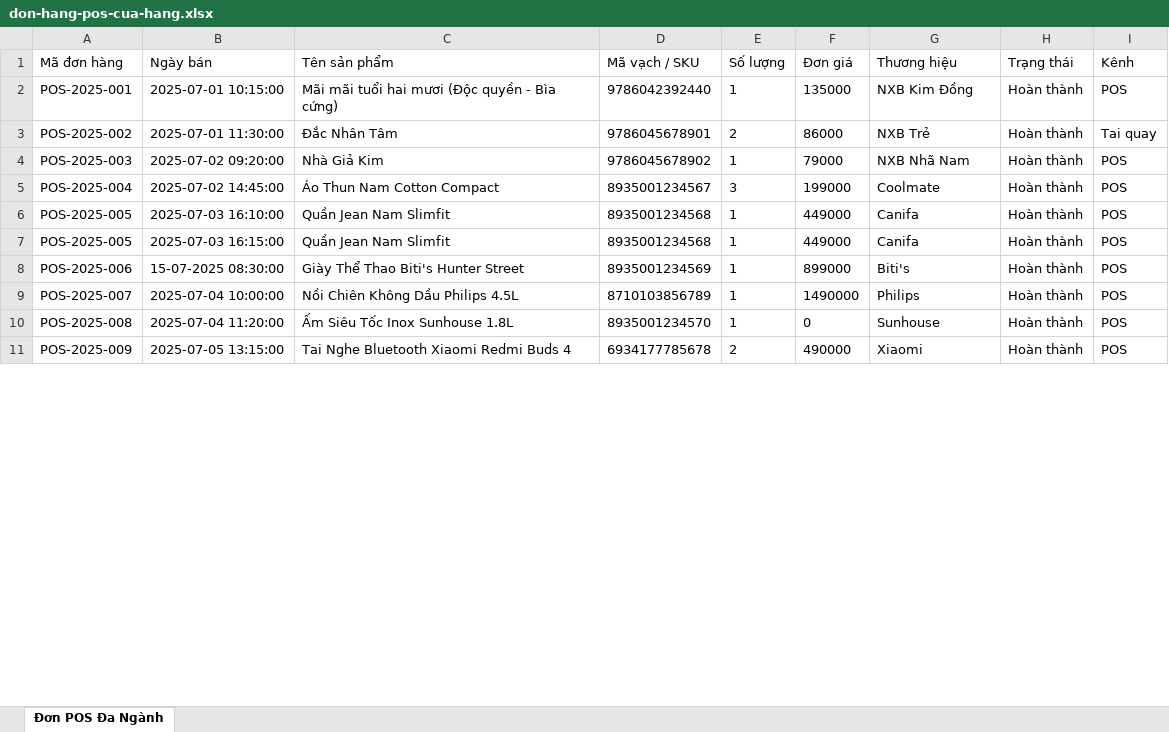
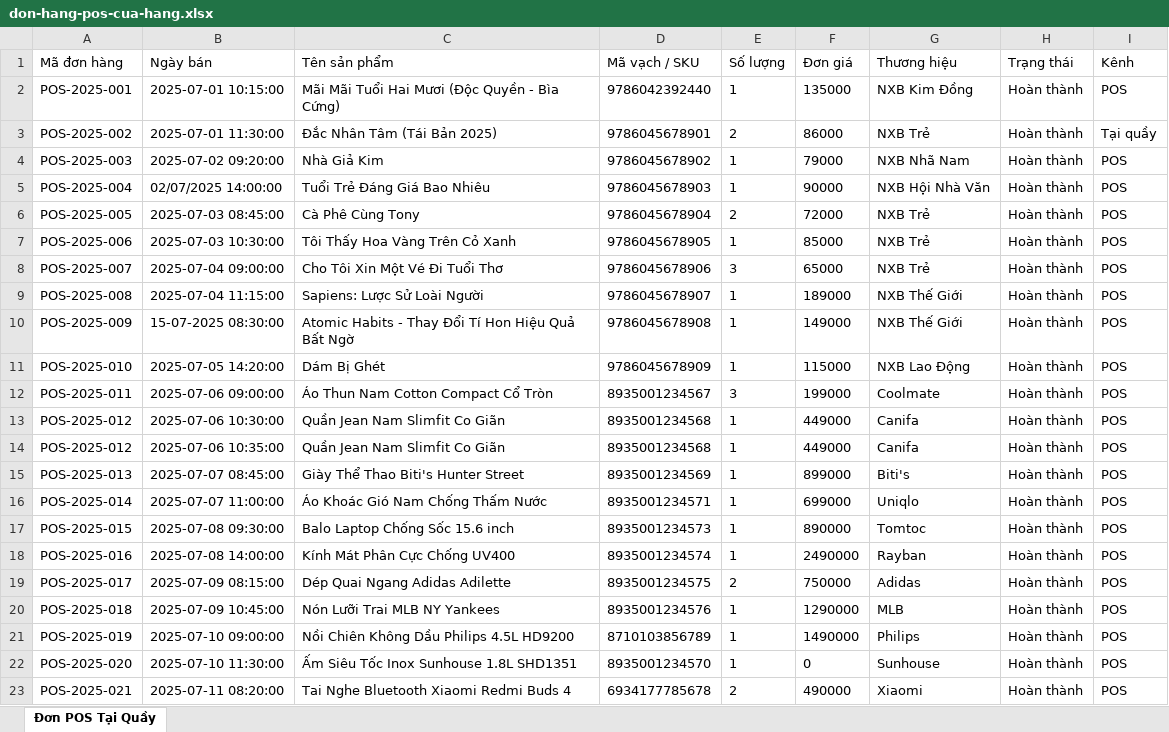
Before and after one commit to PhamAnhQuoc-HTTT/data-integration-app, an Excel workbook: sample-data/don-hang-pos-cua-hang.xlsx, sheet Đơn POS Tại Quầy, drawn as a sheet; only a part is shown; values as stored, in another font and other column widths than the file's, no borders; addresses are those after the commit; the diff covers the shown part only; the diff names each change by its address in the sheet, - before the commit and + after, or states it on an @@ line.

```diff
--- a/sample-data/don-hang-pos-cua-hang.xlsx (sheet Đơn POS Tại Quầy)
+++ b/sample-data/don-hang-pos-cua-hang.xlsx (sheet Đơn POS Tại Quầy)
-sheet tab: Đơn POS Đa Ngành
+sheet tab: Đơn POS Tại Quầy
-C2 (Tên sản phẩm): Mãi mãi tuổi hai mươi (Độc quyền - Bìa cứng)
+C2 (Tên sản phẩm): Mãi Mãi Tuổi Hai Mươi (Độc Quyền - Bìa Cứng)
-C3 (Tên sản phẩm): Đắc Nhân Tâm
+C3 (Tên sản phẩm): Đắc Nhân Tâm (Tái Bản 2025)
-I3 (Kênh): Tai quay
+I3 (Kênh): Tại quầy
+row 5: POS-2025-004 | 02/07/2025 14:00:00 | Tuổi Trẻ Đáng Giá Bao Nhiêu | 9786045678903 | 1 | 90000 | NXB Hội Nhà Văn | Hoàn thành | POS
+row 6: POS-2025-005 | 2025-07-03 08:45:00 | Cà Phê Cùng Tony | 9786045678904 | 2 | 72000 | NXB Trẻ | Hoàn thành | POS
+row 7: POS-2025-006 | 2025-07-03 10:30:00 | Tôi Thấy Hoa Vàng Trên Cỏ Xanh | 9786045678905 | 1 | 85000 | NXB Trẻ | Hoàn thành | POS
+row 8: POS-2025-007 | 2025-07-04 09:00:00 | Cho Tôi Xin Một Vé Đi Tuổi Thơ | 9786045678906 | 3 | 65000 | NXB Trẻ | Hoàn thành | POS
+row 9: POS-2025-008 | 2025-07-04 11:15:00 | Sapiens: Lược Sử Loài Người | 9786045678907 | 1 | 189000 | NXB Thế Giới | Hoàn thành | POS
+row 10: POS-2025-009 | 15-07-2025 08:30:00 | Atomic Habits - Thay Đổi Tí Hon Hiệu Quả Bất Ngờ | 9786045678908 | 1 | 149000 | NXB Thế Giới | Hoàn thành | POS
+row 11: POS-2025-010 | 2025-07-05 14:20:00 | Dám Bị Ghét | 9786045678909 | 1 | 115000 | NXB Lao Động | Hoàn thành | POS
-A12 (Mã đơn hàng): POS-2025-004
+A12 (Mã đơn hàng): POS-2025-011
-B12 (Ngày bán): 2025-07-02 14:45:00
+B12 (Ngày bán): 2025-07-06 09:00:00
-C12 (Tên sản phẩm): Áo Thun Nam Cotton Compact
+C12 (Tên sản phẩm): Áo Thun Nam Cotton Compact Cổ Tròn
-A13:A14 (Mã đơn hàng): POS-2025-005
+A13:A14 (Mã đơn hàng): POS-2025-012
-B13 (Ngày bán): 2025-07-03 16:10:00
+B13 (Ngày bán): 2025-07-06 10:30:00
-C13:C14 (Tên sản phẩm): Quần Jean Nam Slimfit
+C13:C14 (Tên sản phẩm): Quần Jean Nam Slimfit Co Giãn
-B14 (Ngày bán): 2025-07-03 16:15:00
+B14 (Ngày bán): 2025-07-06 10:35:00
-A15 (Mã đơn hàng): POS-2025-006
+A15 (Mã đơn hàng): POS-2025-013
-B15 (Ngày bán): 15-07-2025 08:30:00
+B15 (Ngày bán): 2025-07-07 08:45:00
+row 16: POS-2025-014 | 2025-07-07 11:00:00 | Áo Khoác Gió Nam Chống Thấm Nước | 8935001234571 | 1 | 699000 | Uniqlo | Hoàn thành | POS
+row 17: POS-2025-015 | 2025-07-08 09:30:00 | Balo Laptop Chống Sốc 15.6 inch | 8935001234573 | 1 | 890000 | Tomtoc | Hoàn thành | POS
+row 18: POS-2025-016 | 2025-07-08 14:00:00 | Kính Mát Phân Cực Chống UV400 | 8935001234574 | 1 | 2490000 | Rayban | Hoàn thành | POS
+row 19: POS-2025-017 | 2025-07-09 08:15:00 | Dép Quai Ngang Adidas Adilette | 8935001234575 | 2 | 750000 | Adidas | Hoàn thành | POS
+row 20: POS-2025-018 | 2025-07-09 10:45:00 | Nón Lưỡi Trai MLB NY Yankees | 8935001234576 | 1 | 1290000 | MLB | Hoàn thành | POS
-A21 (Mã đơn hàng): POS-2025-007
+A21 (Mã đơn hàng): POS-2025-019
-B21 (Ngày bán): 2025-07-04 10:00:00
+B21 (Ngày bán): 2025-07-10 09:00:00
-C21 (Tên sản phẩm): Nồi Chiên Không Dầu Philips 4.5L
+C21 (Tên sản phẩm): Nồi Chiên Không Dầu Philips 4.5L HD9200
-A22 (Mã đơn hàng): POS-2025-008
+A22 (Mã đơn hàng): POS-2025-020
-B22 (Ngày bán): 2025-07-04 11:20:00
+B22 (Ngày bán): 2025-07-10 11:30:00
-C22 (Tên sản phẩm): Ấm Siêu Tốc Inox Sunhouse 1.8L
+C22 (Tên sản phẩm): Ấm Siêu Tốc Inox Sunhouse 1.8L SHD1351
-A23 (Mã đơn hàng): POS-2025-009
+A23 (Mã đơn hàng): POS-2025-021
-B23 (Ngày bán): 2025-07-05 13:15:00
+B23 (Ngày bán): 2025-07-11 08:20:00
```
Also changed, not shown: 3 added rows and 8 edited cells elsewhere in this sheet, sample-data/bao-cao-phan-phoi-fahasa.xlsx, sample-data/danh-muc-san-pham-chuan.xlsx, 3 other files.
